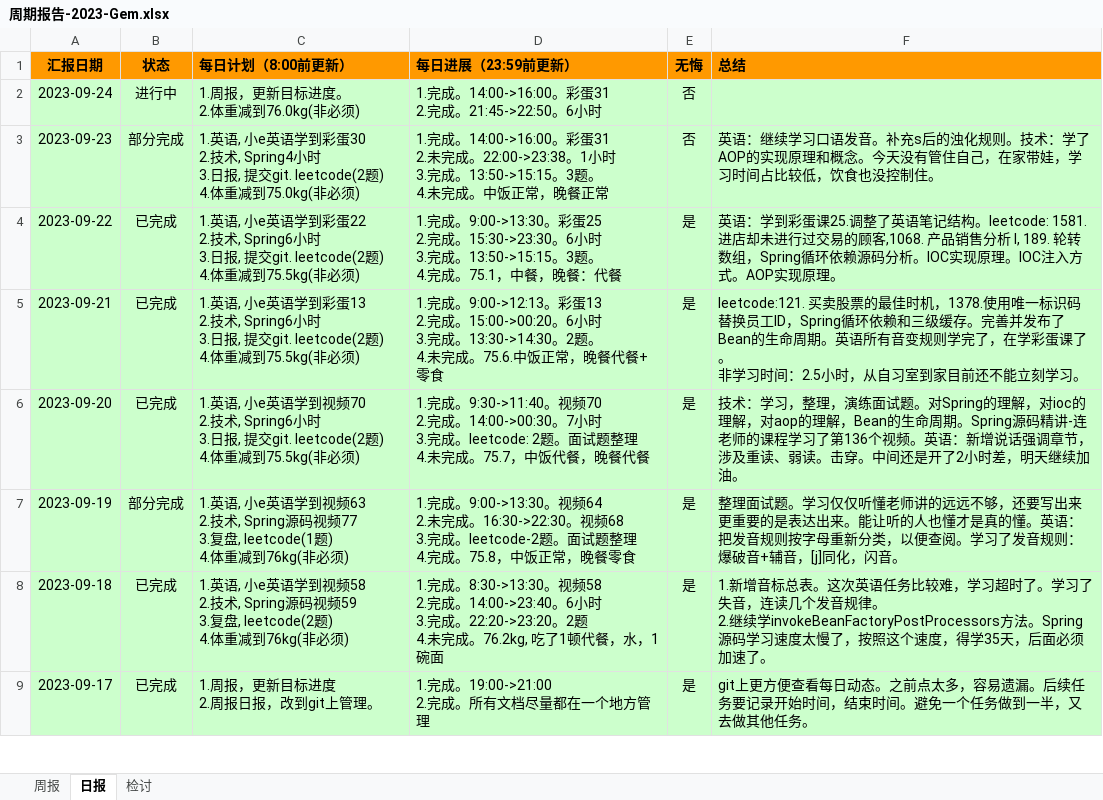
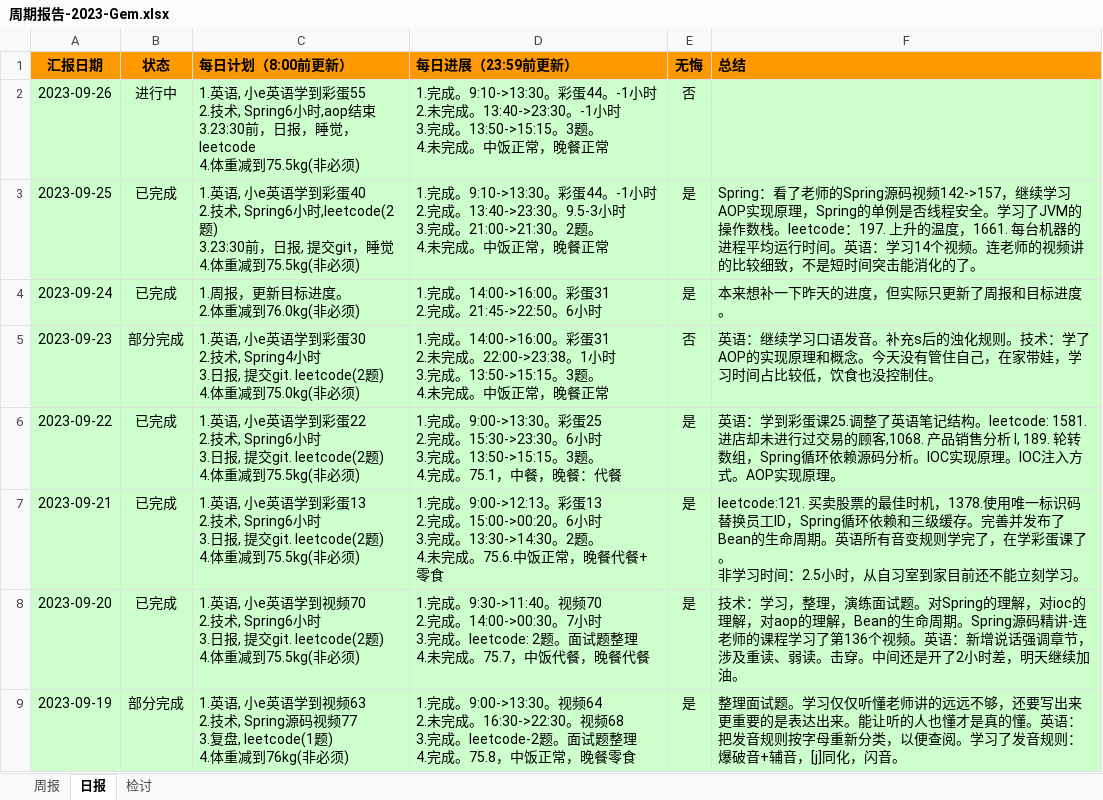
Before and after one commit to namelessmyth/beFreeCoder, an Excel workbook: report/周期报告-2023-Gem.xlsx, sheet 日报, drawn as a sheet; only a part is shown; the shorter side is filled out with more unchanged rows; values as stored, in another font and other column widths than the file's, no borders; conditional formats not drawn; addresses are those after the commit; ↵ is a line break in a cell; the diff names each change by its address in the sheet, - before the commit and + after, or states it on an @@ line.

Commit message:
Spring的单例是否线程安全。学习了JVM的操作数栈。 leetcode：197. 上升的温度，1661. 每台机器的进程平均运行时间。 更新了几个公司的岗位和任职资格要求。英语：学习14个视频。

```diff
--- a/report/周期报告-2023-Gem.xlsx (sheet 日报)
+++ b/report/周期报告-2023-Gem.xlsx (sheet 日报)
+row 2: 2023-09-26 | 进行中 | 1.英语, 小e英语学到彩蛋55 ↵ 2.技术, Spring6小时,aop结束 ↵ 3.23:30前，日报，睡觉，leetcode ↵ 4.体重减到75.5kg(非必须) | 1.完成。9:10->13:30。彩蛋44。-1小时 ↵ 2.未完成。13:40->23:30。-1小时 ↵ 3.完成。13:50->15:15。3题。 ↵ 4.未完成。中饭正常，晚餐正常 | 否
+row 3: 2023-09-25 | 已完成 | 1.英语, 小e英语学到彩蛋40 ↵ 2.技术, Spring6小时,leetcode(2题) ↵ 3.23:30前，日报, 提交git，睡觉 ↵ 4.体重减到75.5kg(非必须) | 1.完成。9:10->13:30。彩蛋44。-1小时 ↵ 2.完成。13:40->23:30。9.5-3小时 ↵ 3.完成。21:00->21:30。2题。 ↵ 4.未完成。中饭正常，晚餐正常 | 是 | Spring：看了老师的Spring源码视频142->157，继续学习AOP实现原理，Spring的单例是否线程安全。学习了JVM的操作数栈。leetcode：197. 上升的温度，1661. 每台机器的进程平均运行时间。英语：学习14个视频。连老师的视频讲的比较细致，不是短时间突击能消化的了。
-B4 (状态): 进行中
+B4 (状态): 已完成
-E4 (无悔): 否
+E4 (无悔): 是
-F4 (总结): (empty)
+F4 (总结): 本来想补一下昨天的进度，但实际只更新了周报和目标进度。
```
Also changed, not shown: sheet 周报, 5 other files.
